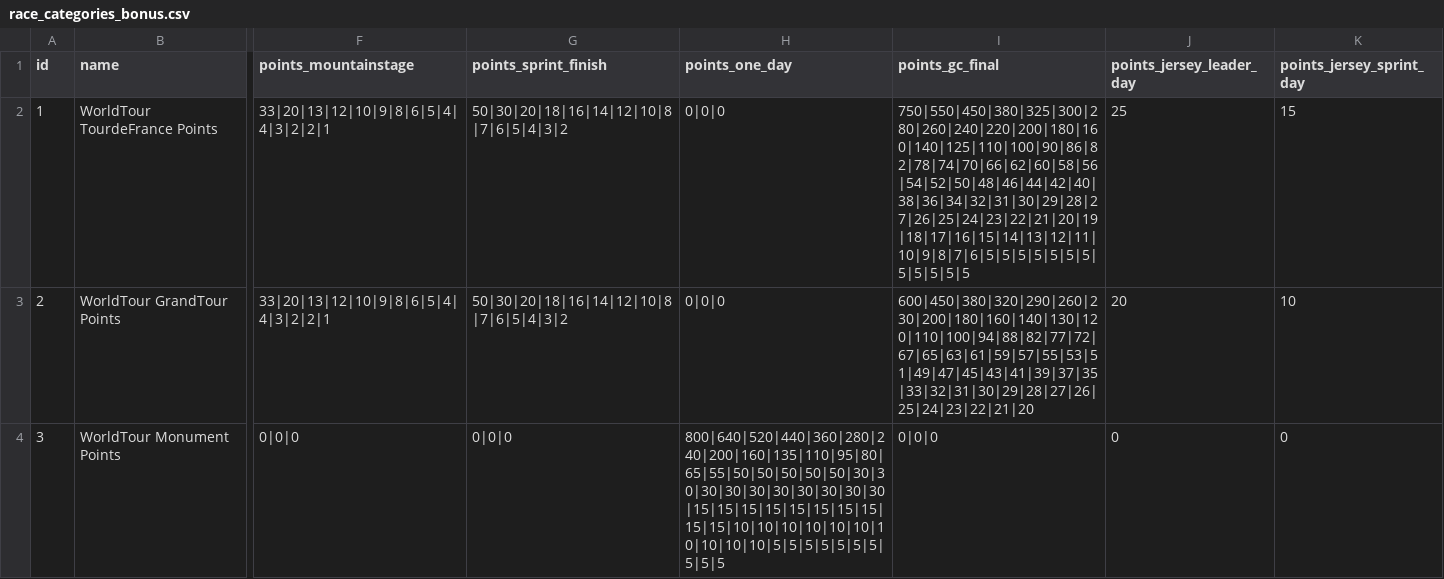
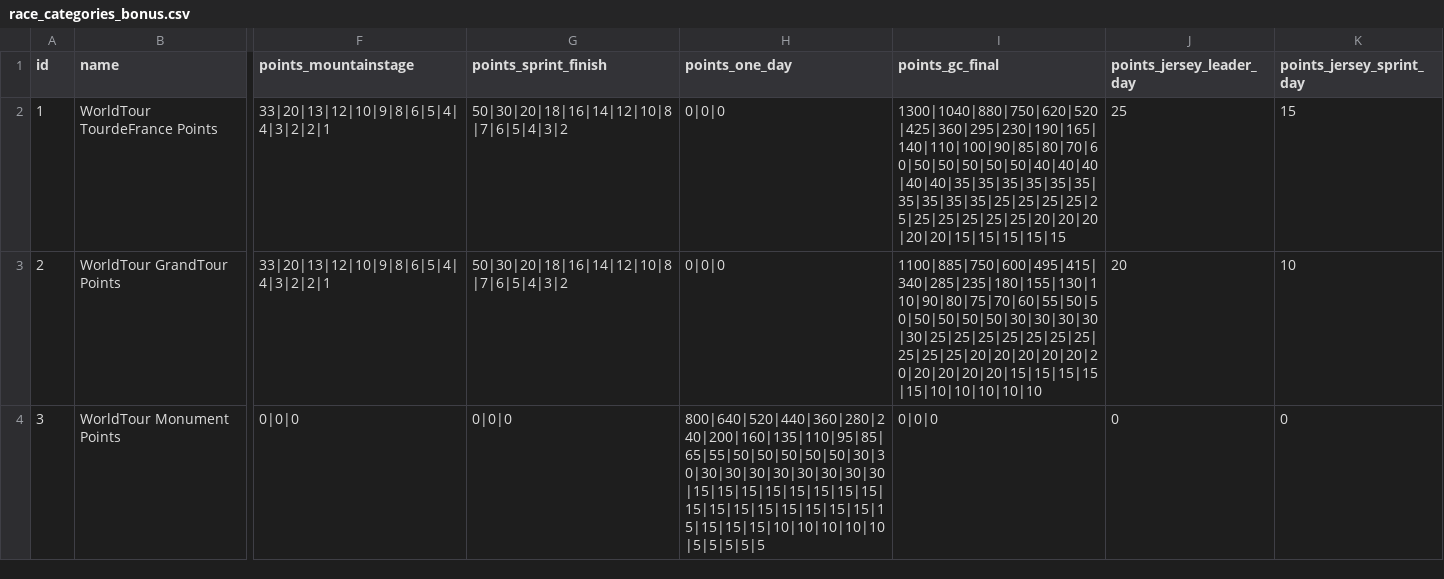
Before and after one commit to michaelkrinningersg-coder/velo, a CSV file: data/csv/race_categories_bonus.csv, drawn as a sheet; only a part is shown, gaps mark what is left out; the diff covers the shown part only; the diff names each change by its address in the sheet, - before the commit and + after, or states it on an @@ line.

```diff
--- a/data/csv/race_categories_bonus.csv
+++ b/data/csv/race_categories_bonus.csv
-I2 (points_gc_final): 750|550|450|380|325|300|280|260|240|220|200|180|160|140|125|110|100|90|86|82|78|74|70|66|62|60|58|56|54|52|50|48|46|44|42|40|38|36|34|32|31|30|29|28|27|26|25|24|23|22|21|20|19|18|17|16|15|14|13|12|11|10|9|8|7|6|5|5|5|5|5|5|5|5|5|5|5|5
+I2 (points_gc_final): 1300|1040|880|750|620|520|425|360|295|230|190|165|140|110|100|90|85|80|70|60|50|50|50|50|50|40|40|40|40|40|35|35|35|35|35|35|35|35|35|35|25|25|25|25|25|25|25|25|25|25|20|20|20|20|20|15|15|15|15|15
-I3 (points_gc_final): 600|450|380|320|290|260|230|200|180|160|140|130|120|110|100|94|88|82|77|72|67|65|63|61|59|57|55|53|51|49|47|45|43|41|39|37|35|33|32|31|30|29|28|27|26|25|24|23|22|21|20
+I3 (points_gc_final): 1100|885|750|600|495|415|340|285|235|180|155|130|110|90|80|75|70|60|55|50|50|50|50|50|50|30|30|30|30|30|25|25|25|25|25|25|25|25|25|25|20|20|20|20|20|20|20|20|20|20|15|15|15|15|15|10|10|10|10|10
-H4 (points_one_day): 800|640|520|440|360|280|240|200|160|135|110|95|80|65|55|50|50|50|50|50|30|30|30|30|30|30|30|30|30|30|15|15|15|15|15|15|15|15|15|15|10|10|10|10|10|10|10|10|10|10|5|5|5|5|5|5|5|5|5|5
+H4 (points_one_day): 800|640|520|440|360|280|240|200|160|135|110|95|85|65|55|50|50|50|50|50|30|30|30|30|30|30|30|30|30|30|15|15|15|15|15|15|15|15|15|15|15|15|15|15|15|15|15|15|15|15|10|10|10|10|10|5|5|5|5|5
```
Also changed, not shown: 2 added rows and 14 edited cells elsewhere in this file, data/csv/races.csv, 11 other files.
